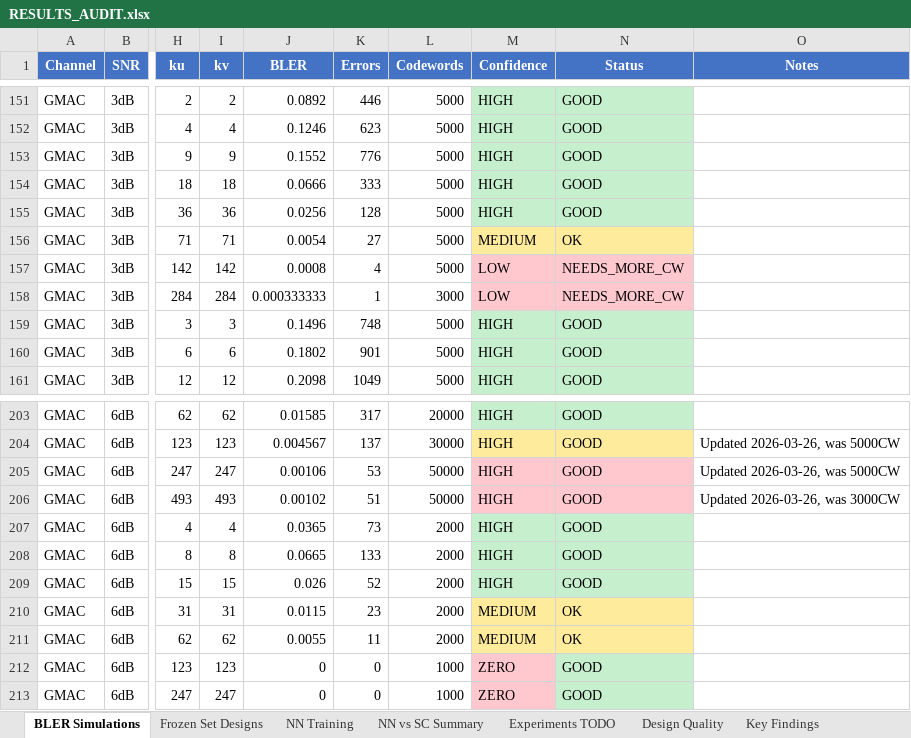
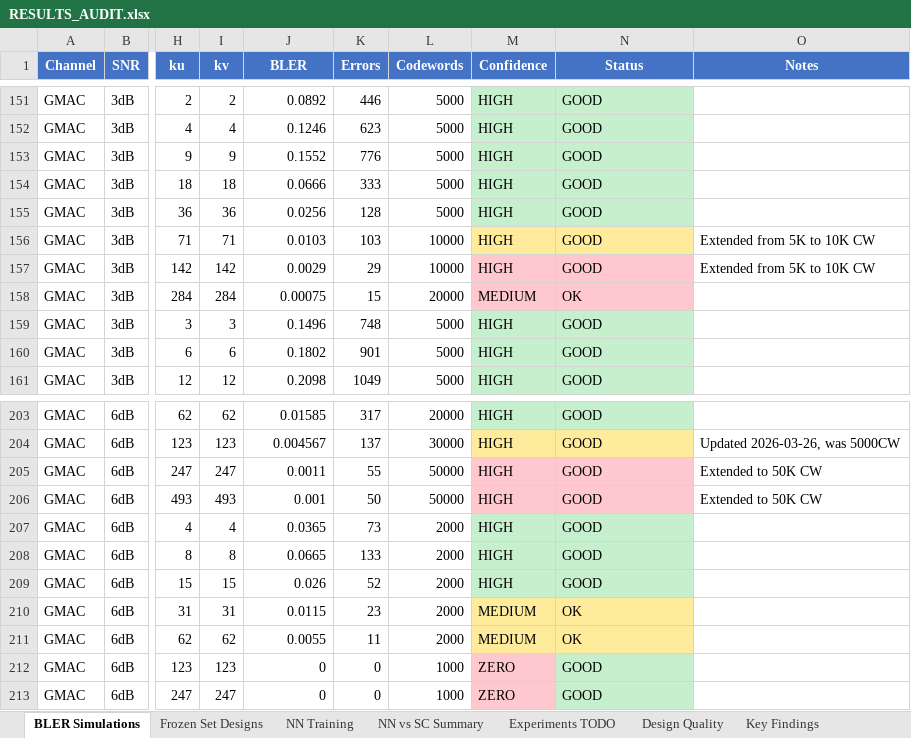
Before and after one commit to eitanspi/polar-codes-mac, an Excel workbook: results/RESULTS_AUDIT.xlsx, sheet BLER Simulations, drawn as a sheet; only a part is shown, gaps mark what is left out; values as stored, in another font and other column widths than the file's, no borders; the diff names each change by its address in the sheet, - before the commit and + after, or states it on an @@ line.

```diff
--- a/results/RESULTS_AUDIT.xlsx (sheet BLER Simulations)
+++ b/results/RESULTS_AUDIT.xlsx (sheet BLER Simulations)
-J156 (BLER): 0.0054
+J156 (BLER): 0.0103
-K156 (Errors): 27
+K156 (Errors): 103
-L156:L157 (Codewords): 5000
+L156:L157 (Codewords): 10000
-M156 (Confidence): MEDIUM
+M156 (Confidence): HIGH
-N156 (Status): OK
+N156 (Status): GOOD
-O156:O157 (Notes): (empty)
+O156:O157 (Notes): Extended from 5K to 10K CW
-J157 (BLER): 0.0008
+J157 (BLER): 0.0029
-K157 (Errors): 4
+K157 (Errors): 29
-M157 (Confidence): LOW
+M157 (Confidence): HIGH
-N157 (Status): NEEDS_MORE_CW
+N157 (Status): GOOD
-J158 (BLER): 0.000333333
+J158 (BLER): 0.00075
-K158 (Errors): 1
+K158 (Errors): 15
-L158 (Codewords): 3000
+L158 (Codewords): 20000
-M158 (Confidence): LOW
+M158 (Confidence): MEDIUM
-N158 (Status): NEEDS_MORE_CW
+N158 (Status): OK
-J205 (BLER): 0.00106
+J205 (BLER): 0.0011
-K205 (Errors): 53
+K205 (Errors): 55
-O205 (Notes): Updated 2026-03-26, was 5000CW
+O205 (Notes): Extended to 50K CW
-J206 (BLER): 0.00102
+J206 (BLER): 0.001
-K206 (Errors): 51
+K206 (Errors): 50
-O206 (Notes): Updated 2026-03-26, was 3000CW
+O206 (Notes): Extended to 50K CW
```
Also changed, not shown: sheet NN vs SC Summary, sheet NN Training, sheet Key Findings, sheet Experiments TODO, results/gmac_snr3dB/gmac_snr3dB_classB_Ru28_Rv28_SC/classB_Ru28_Rv28_snr3dB_SC.xlsx, results/gmac_snr6dB/gmac_snr6dB_classB_Ru48_Rv48_mlp_nn_vs_sc/mlp_nn_vs_sc_classB_Ru48_Rv48_snr6dB.xlsx, 8 other files.
